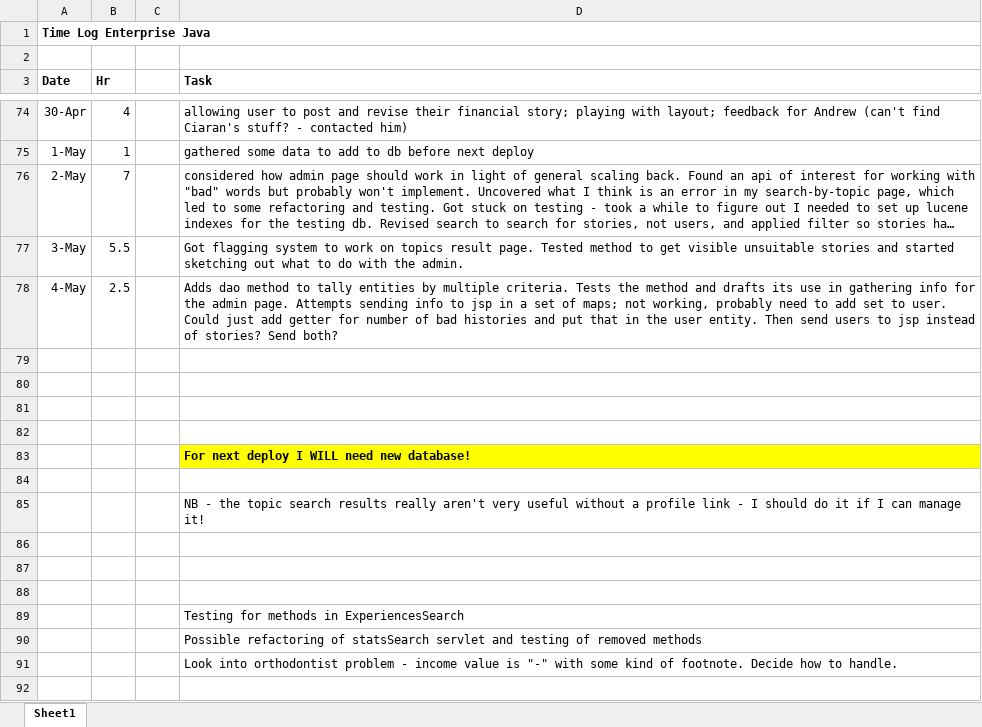
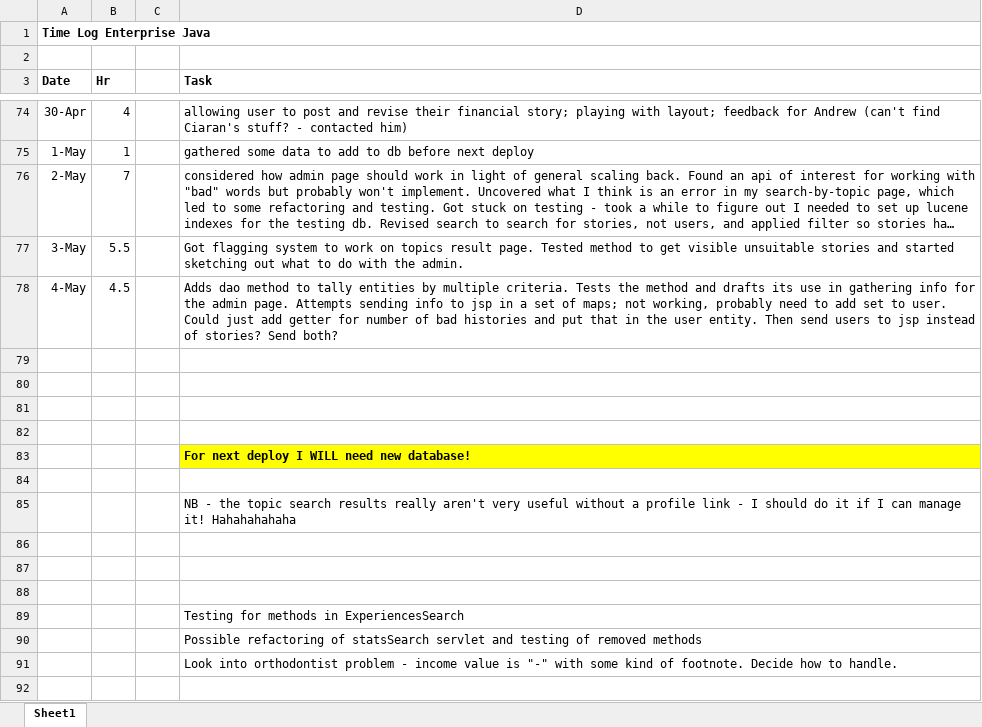
Before and after one commit to haandahl/income-experiences, an Excel workbook: EnterpriseJavaTimeLog.xlsx, sheet Sheet1, drawn as a sheet; only a part is shown, gaps mark what is left out; long unchanged cells end in …; values as stored, in another font and other column widths than the file's, no borders; the diff names each change by its address in the sheet, - before the commit and + after, or states it on an @@ line.

```diff
--- a/EnterpriseJavaTimeLog.xlsx (sheet Sheet1)
+++ b/EnterpriseJavaTimeLog.xlsx (sheet Sheet1)
-B78 (Hr): 2.5
+B78 (Hr): 4.5
-D85 (Task): …manage it!
+D85 (Task): …manage it! Hahahahahaha
```
Also changed, not shown: 6 other files.
